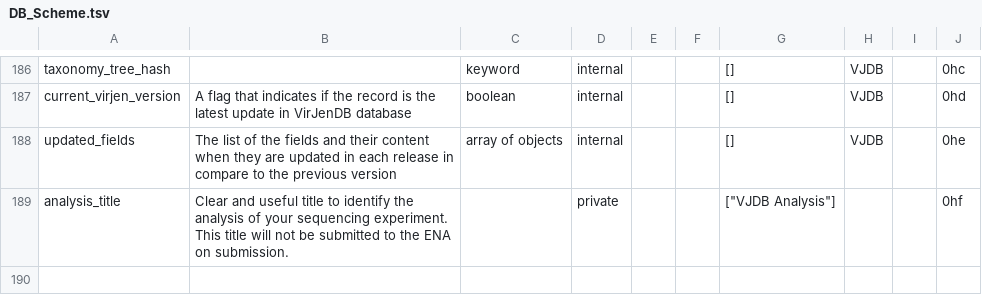
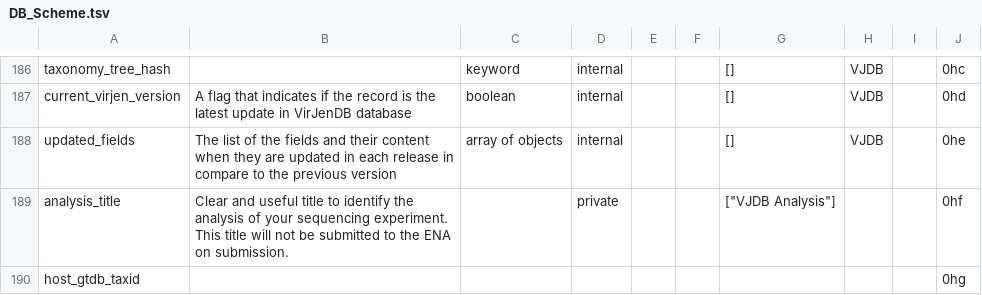
Before and after one commit to VirJenDB/virjendb_metadata, a TSV file: raw_files/DB_Scheme.tsv, drawn as a sheet; only a part is shown, gaps mark what is left out.

```diff
--- a/raw_files/DB_Scheme.tsv
+++ b/raw_files/DB_Scheme.tsv
@@ -189 +189,2 @@ updated_fields	The list of the fields and their content when they are updated in
 analysis_title	Clear and useful title to identify the analysis of your sequencing experiment. This title will not be submitted to the ENA on submission.		private			"[""VJDB Analysis""]"			0hf
+host_gtdb_taxid									0hg
```
Also changed, not shown: raw_files/Frontend.tsv, raw_files/VJDB_Catalogue_Short.tsv, 2 other files.
